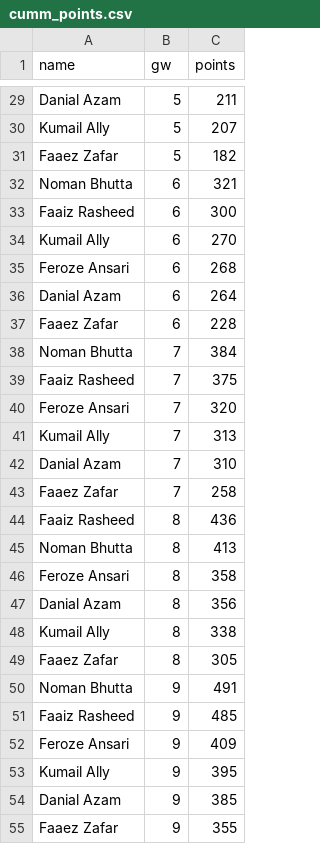
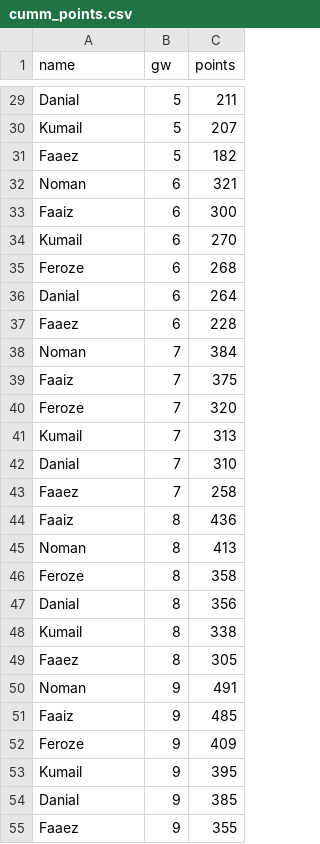
Before and after one commit to Dazaman/drapht, a CSV file: data/cumm_points.csv, drawn as a sheet; only a part is shown, gaps mark what is left out; the diff covers the shown part only; the diff names each change by its address in the sheet, - before the commit and + after, or states it on an @@ line.

```diff
--- a/data/cumm_points.csv
+++ b/data/cumm_points.csv
-A29 (name): Danial Azam
+A29 (name): Danial
-A30 (name): Kumail Ally
+A30 (name): Kumail
-A31 (name): Faaez Zafar
+A31 (name): Faaez
-A32 (name): Noman Bhutta
+A32 (name): Noman
-A33 (name): Faaiz Rasheed
+A33 (name): Faaiz
-A34 (name): Kumail Ally
+A34 (name): Kumail
-A35 (name): Feroze Ansari
+A35 (name): Feroze
-A36 (name): Danial Azam
+A36 (name): Danial
-A37 (name): Faaez Zafar
+A37 (name): Faaez
-A38 (name): Noman Bhutta
+A38 (name): Noman
-A39 (name): Faaiz Rasheed
+A39 (name): Faaiz
-A40 (name): Feroze Ansari
+A40 (name): Feroze
-A41 (name): Kumail Ally
+A41 (name): Kumail
-A42 (name): Danial Azam
+A42 (name): Danial
-A43 (name): Faaez Zafar
+A43 (name): Faaez
-A44 (name): Faaiz Rasheed
+A44 (name): Faaiz
-A45 (name): Noman Bhutta
+A45 (name): Noman
-A46 (name): Feroze Ansari
+A46 (name): Feroze
-A47 (name): Danial Azam
+A47 (name): Danial
-A48 (name): Kumail Ally
+A48 (name): Kumail
-A49 (name): Faaez Zafar
+A49 (name): Faaez
-A50 (name): Noman Bhutta
+A50 (name): Noman
-A51 (name): Faaiz Rasheed
+A51 (name): Faaiz
-A52 (name): Feroze Ansari
+A52 (name): Feroze
-A53 (name): Kumail Ally
+A53 (name): Kumail
-A54 (name): Danial Azam
+A54 (name): Danial
-A55 (name): Faaez Zafar
+A55 (name): Faaez
```
Also changed, not shown: 87 edited cells elsewhere in this file, data/bottom_df.csv, data/results_1.csv, 25 other files.
